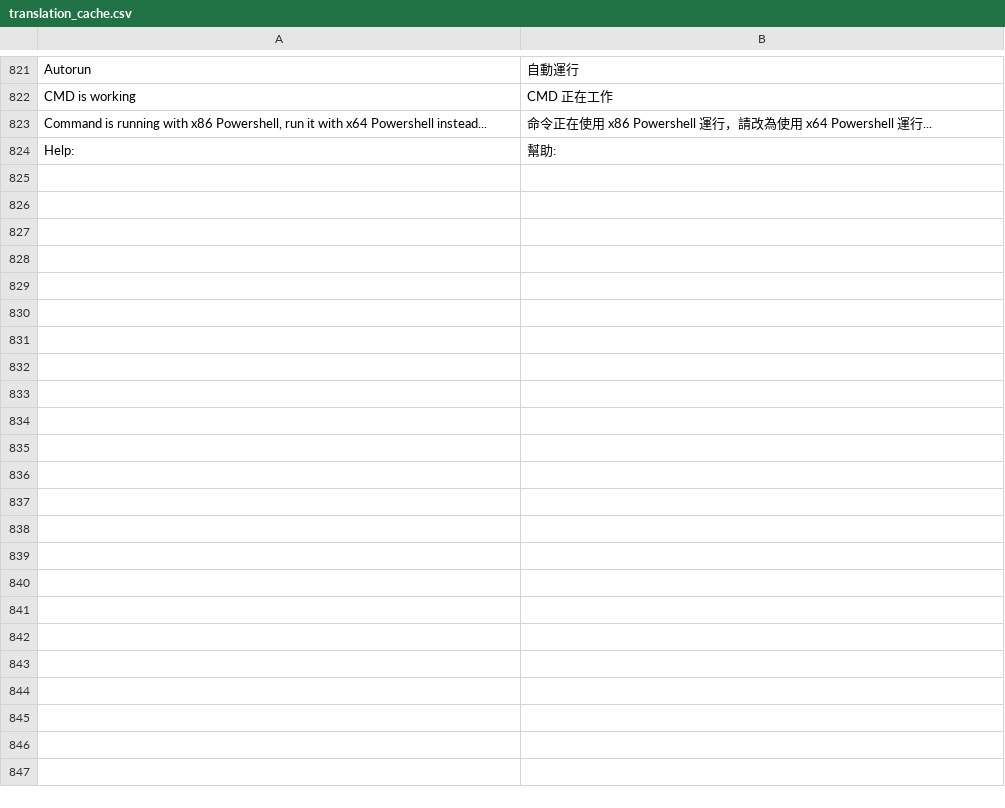
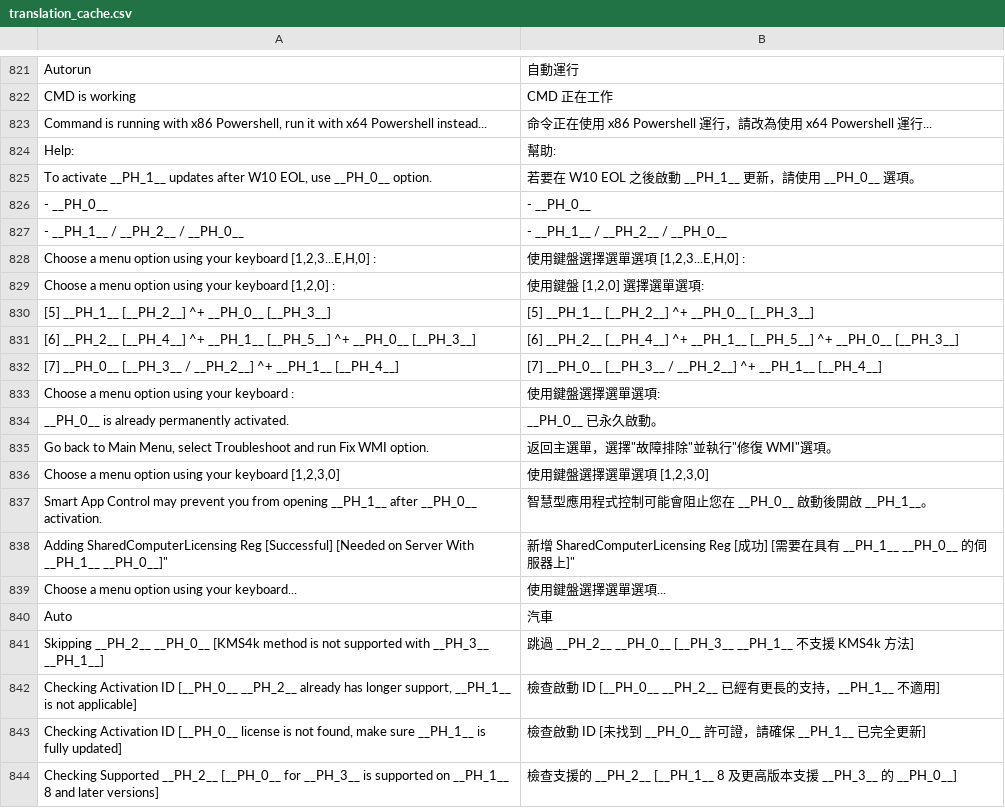
Before and after one commit to sos19941015/Microsoft-Activation-Scripts-MAS--TW, a CSV file: translation_cache.csv, drawn as a sheet; only a part is shown, gaps mark what is left out; the diff covers the shown part only; the diff names each change by its address in the sheet, - before the commit and + after, or states it on an @@ line.

```diff
--- a/translation_cache.csv
+++ b/translation_cache.csv
+row 825: To activate __PH_1__ updates after W10 EOL, use __PH_0__ option. | 若要在 W10 EOL 之後啟動 __PH_1__ 更新，請使用 __PH_0__ 選項。
+row 826: - __PH_0__ | - __PH_0__
+row 827: - __PH_1__ / __PH_2__ / __PH_0__ | - __PH_1__ / __PH_2__ / __PH_0__
+row 828: Choose a menu option using your keyboard [1,2,3...E,H,0] : | 使用鍵盤選擇選單選項 [1,2,3...E,H,0] :
+row 829: Choose a menu option using your keyboard [1,2,0] : | 使用鍵盤 [1,2,0] 選擇選單選項:
+row 830: [5] __PH_1__ [__PH_2__] ^+ __PH_0__ [__PH_3__] | [5] __PH_1__ [__PH_2__] ^+ __PH_0__ [__PH_3__]
+row 831: [6] __PH_2__ [__PH_4__] ^+ __PH_1__ [__PH_5__] ^+ __PH_0__ [__PH_3__] | [6] __PH_2__ [__PH_4__] ^+ __PH_1__ [__PH_5__] ^+ __PH_0__ [__PH_3__]
+row 832: [7] __PH_0__ [__PH_3__ / __PH_2__] ^+ __PH_1__ [__PH_4__] | [7] __PH_0__ [__PH_3__ / __PH_2__] ^+ __PH_1__ [__PH_4__]
+row 833: Choose a menu option using your keyboard : | 使用鍵盤選擇選單選項:
+row 834: __PH_0__ is already permanently activated. | __PH_0__ 已永久啟動。
+row 835: Go back to Main Menu, select Troubleshoot and run Fix WMI option. | 返回主選單，選擇"故障排除"並執行"修復 WMI"選項。
+row 836: Choose a menu option using your keyboard [1,2,3,0] | 使用鍵盤選擇選單選項 [1,2,3,0]
+row 837: Smart App Control may prevent you from opening __PH_1__ after __PH_0__ activation. | 智慧型應用程式控制可能會阻止您在 __PH_0__ 啟動後開啟 __PH_1__。
+row 838: Adding SharedComputerLicensing Reg [Successful] [Needed on Server With __PH_1__ __PH_0__]" | 新增 SharedComputerLicensing Reg [成功] [需要在具有 __PH_1__ __PH_0__ 的伺服器上]"
+row 839: Choose a menu option using your keyboard... | 使用鍵盤選擇選單選項...
+row 840: Auto | 汽車
+row 841: Skipping __PH_2__ __PH_0__ [KMS4k method is not supported with __PH_3__ __PH_1__] | 跳過 __PH_2__ __PH_0__ [__PH_3__ __PH_1__ 不支援 KMS4k 方法]
+row 842: Checking Activation ID [__PH_0__ __PH_2__ already has longer support, __PH_1__ is not applicable] | 檢查啟動 ID [__PH_0__ __PH_2__ 已經有更長的支持，__PH_1__ 不適用]
+row 843: Checking Activation ID [__PH_0__ license is not found, make sure __PH_1__ is fully updated] | 檢查啟動 ID [未找到 __PH_0__ 許可證，請確保 __PH_1__ 已完全更新]
+row 844: Checking Supported __PH_2__ [__PH_0__ for __PH_3__ is supported on __PH_1__ 8 and later versions] | 檢查支援的 __PH_2__ [__PH_1__ 8 及更高版本支援 __PH_3__ 的 __PH_0__]
```
Also changed, not shown: 19 added rows elsewhere in this file, 4 other files.
